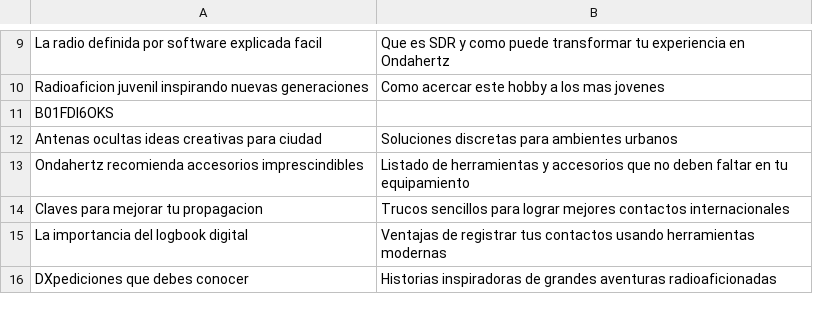
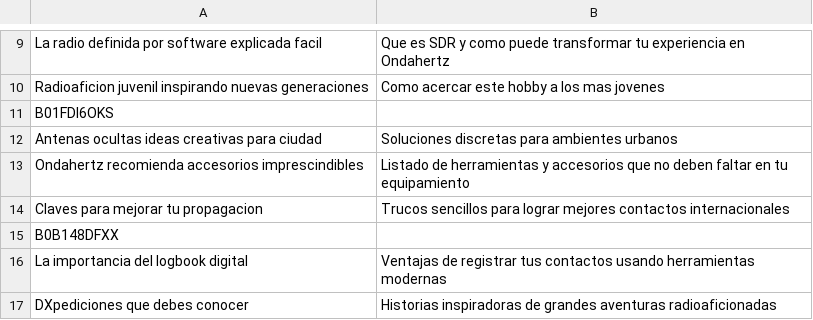
Before and after one commit to agigante80/OndaHertz_es, a CSV file: AI_content/list_of_NEW_topics.csv, drawn as a sheet; only a part is shown, gaps mark what is left out.

Commit message:
Adding affiliate content

```diff
--- a/AI_content/list_of_NEW_topics.csv
+++ b/AI_content/list_of_NEW_topics.csv
@@ -14,2 +14,3 @@ Ondahertz recomienda accesorios imprescindibles,Listado de herramientas y acceso
 Claves para mejorar tu propagacion,Trucos sencillos para lograr mejores contactos internacionales
+B0B148DFXX
 La importancia del logbook digital,Ventajas de registrar tus contactos usando herramientas modernas
```
Also changed, not shown: 2 other files.
